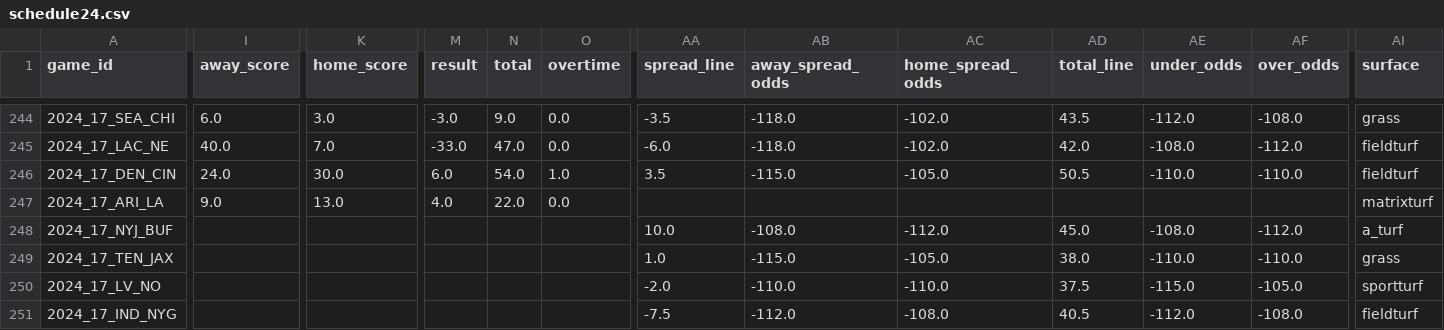
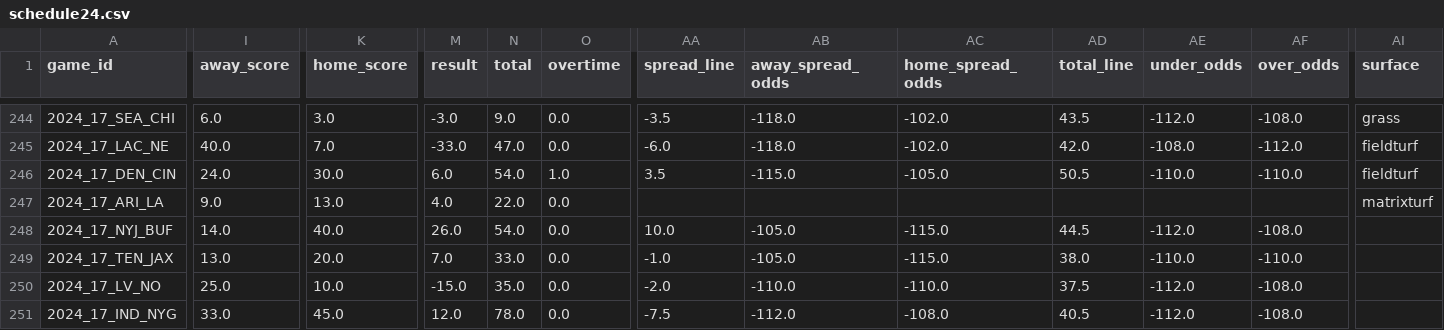
Before and after one commit to ChristopherDavisUCI/NFL2024-Simulation, a CSV file: schedules/schedule24.csv, drawn as a sheet; only a part is shown, gaps mark what is left out; the diff covers the shown part only; the diff names each change by its address in the sheet, - before the commit and + after, or states it on an @@ line.

Commit message:
Update schedule24.csv

```diff
--- a/schedules/schedule24.csv
+++ b/schedules/schedule24.csv
-I248 (away_score): (empty)
+I248 (away_score): 14.0
-K248 (home_score): (empty)
+K248 (home_score): 40.0
-M248 (result): (empty)
+M248 (result): 26.0
-N248 (total): (empty)
+N248 (total): 54.0
-O248:O251 (overtime): (empty)
+O248:O251 (overtime): 0.0
-AB248 (away_spread_odds): -108.0
+AB248 (away_spread_odds): -105.0
-AC248 (home_spread_odds): -112.0
+AC248 (home_spread_odds): -115.0
-AD248 (total_line): 45.0
+AD248 (total_line): 44.5
-AE248 (under_odds): -108.0
+AE248 (under_odds): -112.0
-AF248 (over_odds): -112.0
+AF248 (over_odds): -108.0
-AI248 (surface): a_turf
+AI248 (surface): (empty)
-I249 (away_score): (empty)
+I249 (away_score): 13.0
-K249 (home_score): (empty)
+K249 (home_score): 20.0
-M249 (result): (empty)
+M249 (result): 7.0
-N249 (total): (empty)
+N249 (total): 33.0
-AA249 (spread_line): 1.0
+AA249 (spread_line): -1.0
-AB249 (away_spread_odds): -115.0
+AB249 (away_spread_odds): -105.0
-AC249 (home_spread_odds): -105.0
+AC249 (home_spread_odds): -115.0
-AI249 (surface): grass
+AI249 (surface): (empty)
-I250 (away_score): (empty)
+I250 (away_score): 25.0
-K250 (home_score): (empty)
+K250 (home_score): 10.0
-M250 (result): (empty)
+M250 (result): -15.0
-N250 (total): (empty)
+N250 (total): 35.0
-AE250 (under_odds): -115.0
+AE250 (under_odds): -112.0
-AF250 (over_odds): -105.0
+AF250 (over_odds): -108.0
-AI250 (surface): sportturf
+AI250 (surface): (empty)
-I251 (away_score): (empty)
+I251 (away_score): 33.0
-K251 (home_score): (empty)
+K251 (home_score): 45.0
-M251 (result): (empty)
+M251 (result): 12.0
-N251 (total): (empty)
+N251 (total): 78.0
-AI251 (surface): fieldturf
+AI251 (surface): (empty)
```
Also changed, not shown: 162 edited cells elsewhere in this file.
